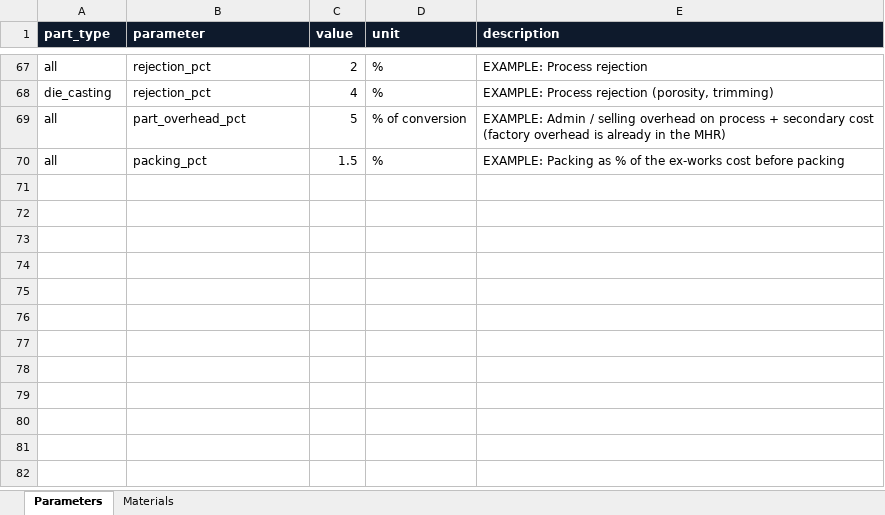
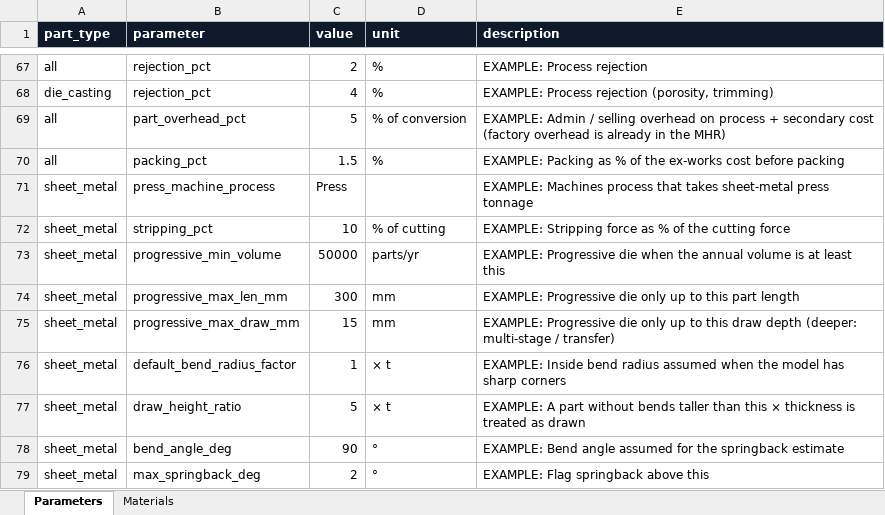
Before and after one commit to amitkumarshukla1210/Tool_part_cost_estimator, an Excel workbook: master_data/master_data.xlsx, sheet Parameters, drawn as a sheet; only a part is shown, gaps mark what is left out; values as stored, in another font and other column widths than the file's, no borders; the diff names each change by its address in the sheet, - before the commit and + after, or states it on an @@ line.

```diff
--- a/master_data/master_data.xlsx (sheet Parameters)
+++ b/master_data/master_data.xlsx (sheet Parameters)
+row 71: sheet_metal | press_machine_process | Press |  | EXAMPLE: Machines process that takes sheet-metal press tonnage
+row 72: sheet_metal | stripping_pct | 10 | % of cutting | EXAMPLE: Stripping force as % of the cutting force
+row 73: sheet_metal | progressive_min_volume | 50000 | parts/yr | EXAMPLE: Progressive die when the annual volume is at least this
+row 74: sheet_metal | progressive_max_len_mm | 300 | mm | EXAMPLE: Progressive die only up to this part length
+row 75: sheet_metal | progressive_max_draw_mm | 15 | mm | EXAMPLE: Progressive die only up to this draw depth (deeper: multi-stage / transfer)
+row 76: sheet_metal | default_bend_radius_factor | 1 | × t | EXAMPLE: Inside bend radius assumed when the model has sharp corners
+row 77: sheet_metal | draw_height_ratio | 5 | × t | EXAMPLE: A part without bends taller than this × thickness is treated as drawn
+row 78: sheet_metal | bend_angle_deg | 90 | ° | EXAMPLE: Bend angle assumed for the springback estimate
+row 79: sheet_metal | max_springback_deg | 2 | ° | EXAMPLE: Flag springback above this
```
Also changed, not shown: 12 other files.
